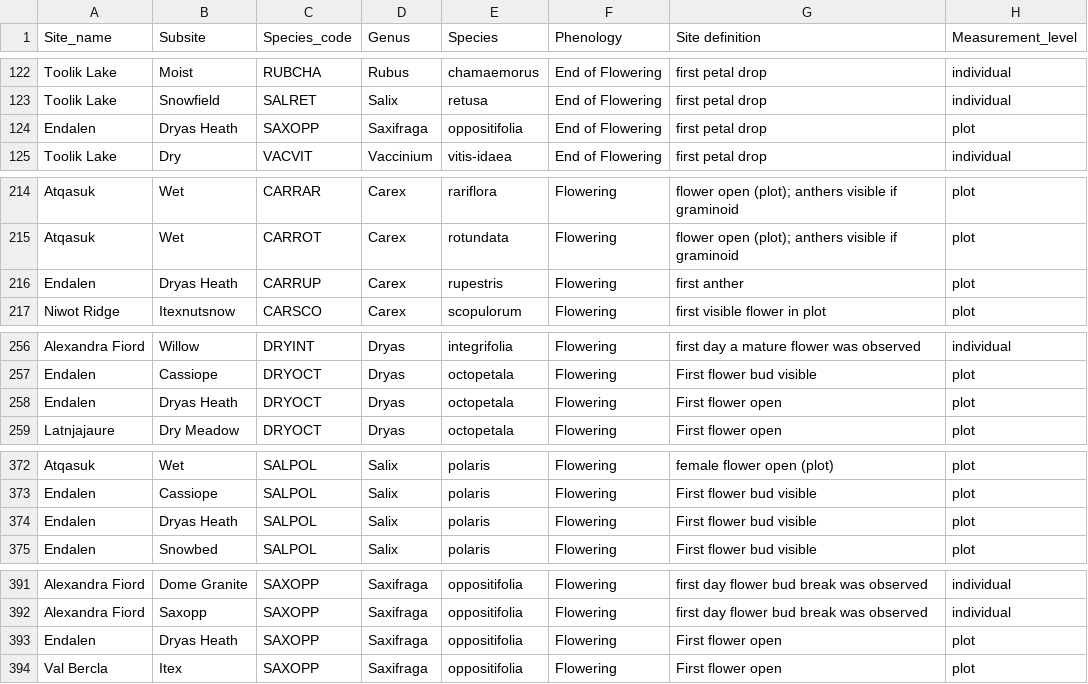
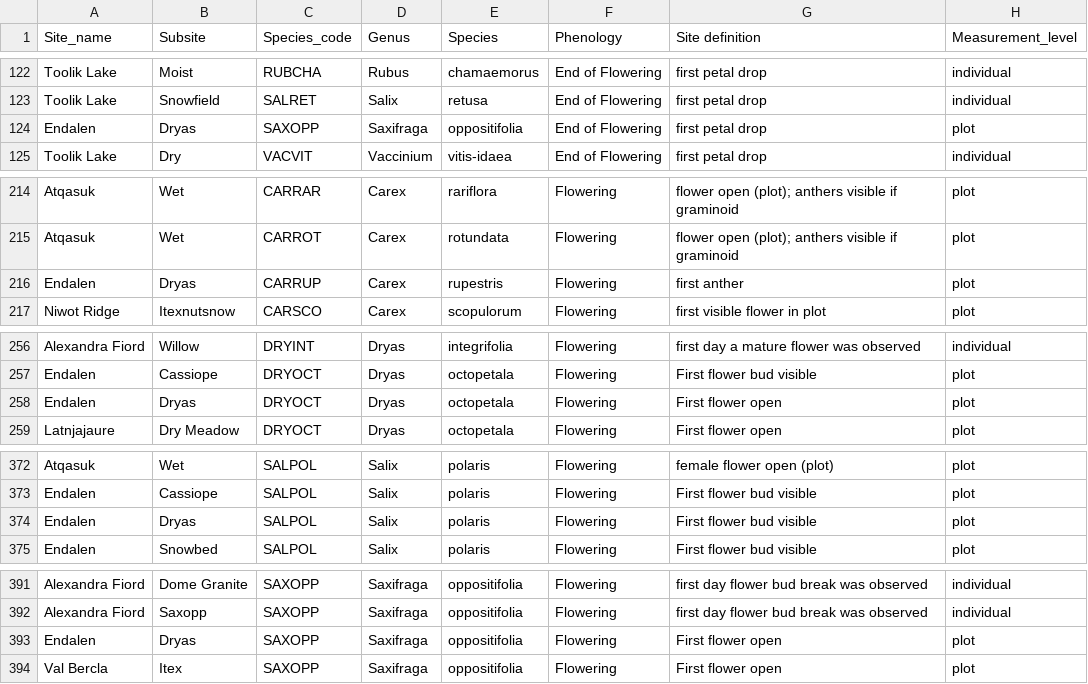
Before and after one commit to cour10eygrace/OTC_synthesis_analyses, a CSV file: Supplemental_materials/AppendixS2.csv, drawn as a sheet; only a part is shown, gaps mark what is left out; the diff covers the shown part only.

Commit message:
update subsite name endalen

```diff
--- a/Supplemental_materials/AppendixS2.csv
+++ b/Supplemental_materials/AppendixS2.csv
@@ -123,3 +123,3 @@ Toolik Lake,Moist ,RUBCHA,Rubus,chamaemorus,End of Flowering,first petal drop,in
 Toolik Lake,Snowfield,SALRET,Salix,retusa,End of Flowering,first petal drop,individual
-Endalen,Dryas Heath,SAXOPP,Saxifraga,oppositifolia,End of Flowering,first petal drop,plot
+Endalen,Dryas,SAXOPP,Saxifraga,oppositifolia,End of Flowering,first petal drop,plot
 Toolik Lake,Dry,VACVIT,Vaccinium,vitis-idaea,End of Flowering,first petal drop,individual
@@ -215,3 +215,3 @@ Atqasuk,Wet,CARRAR,Carex,rariflora,Flowering,flower open (plot); anthers visible
 Atqasuk,Wet,CARROT,Carex,rotundata,Flowering,flower open (plot); anthers visible if graminoid,plot
-Endalen,Dryas Heath,CARRUP,Carex,rupestris,Flowering,first anther,plot
+Endalen,Dryas,CARRUP,Carex,rupestris,Flowering,first anther,plot
 Niwot Ridge,Itexnutsnow,CARSCO,Carex,scopulorum,Flowering,first visible flower in plot,plot
@@ -257,3 +257,3 @@ Alexandra Fiord,Willow,DRYINT,Dryas,integrifolia,Flowering, first day a mature f
 Endalen,Cassiope ,DRYOCT,Dryas,octopetala,Flowering,First flower bud visible,plot
-Endalen,Dryas Heath,DRYOCT,Dryas,octopetala,Flowering,First flower open,plot
+Endalen,Dryas,DRYOCT,Dryas,octopetala,Flowering,First flower open,plot
 Latnjajaure,Dry Meadow ,DRYOCT,Dryas,octopetala,Flowering,First flower open,plot
@@ -373,3 +373,3 @@ Atqasuk,Wet,SALPOL,Salix,polaris,Flowering,female flower open (plot),plot
 Endalen,Cassiope ,SALPOL,Salix,polaris,Flowering,First flower bud visible,plot
-Endalen,Dryas Heath,SALPOL,Salix,polaris,Flowering,First flower bud visible,plot
+Endalen,Dryas,SALPOL,Salix,polaris,Flowering,First flower bud visible,plot
 Endalen,Snowbed,SALPOL,Salix,polaris,Flowering,First flower bud visible,plot
@@ -392,3 +392,3 @@ Alexandra Fiord,Dome Granite,SAXOPP,Saxifraga,oppositifolia,Flowering,first day
 Alexandra Fiord,Saxopp,SAXOPP,Saxifraga,oppositifolia,Flowering,first day flower bud break was observed,individual
-Endalen,Dryas Heath,SAXOPP,Saxifraga,oppositifolia,Flowering,First flower open,plot
+Endalen,Dryas,SAXOPP,Saxifraga,oppositifolia,Flowering,First flower open,plot
 Val Bercla,Itex ,SAXOPP,Saxifraga,oppositifolia,Flowering,First flower open,plot
```
Also changed, not shown: 3 edited cells elsewhere in this file.
